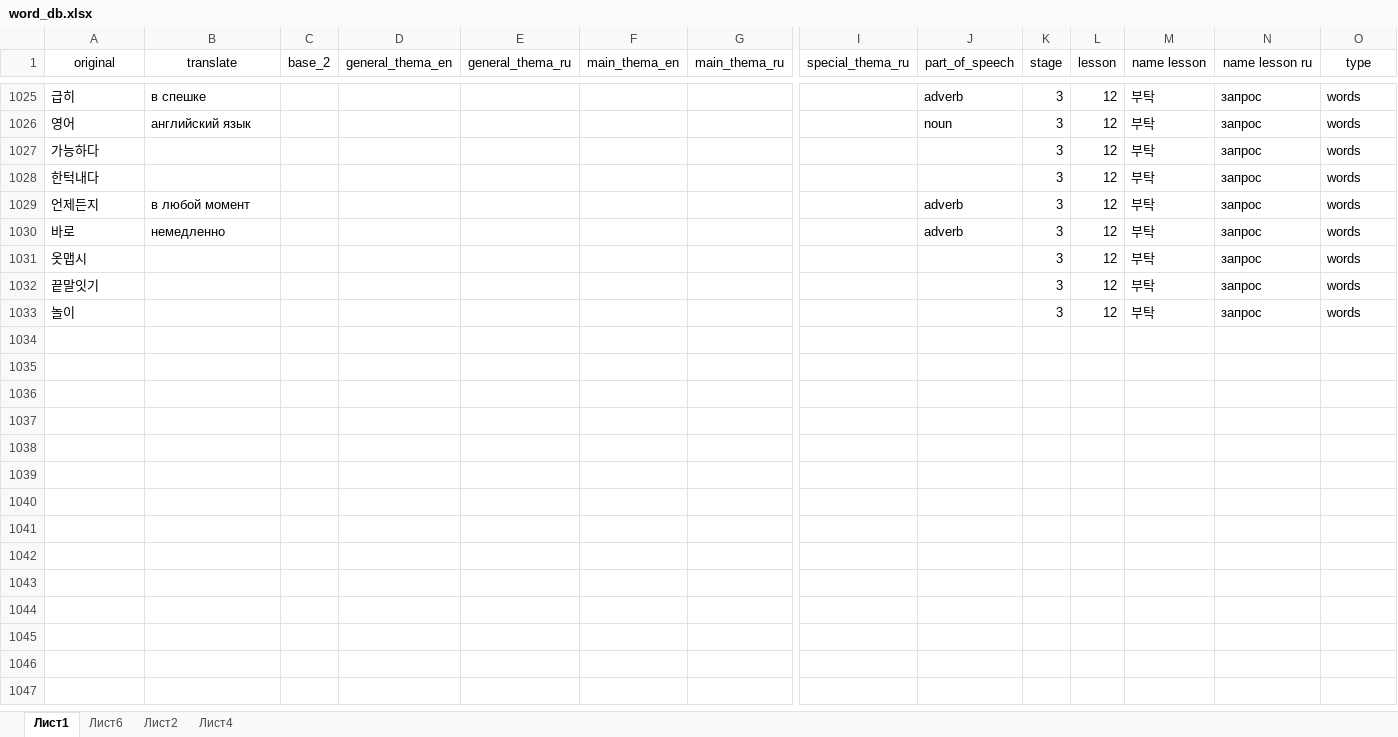
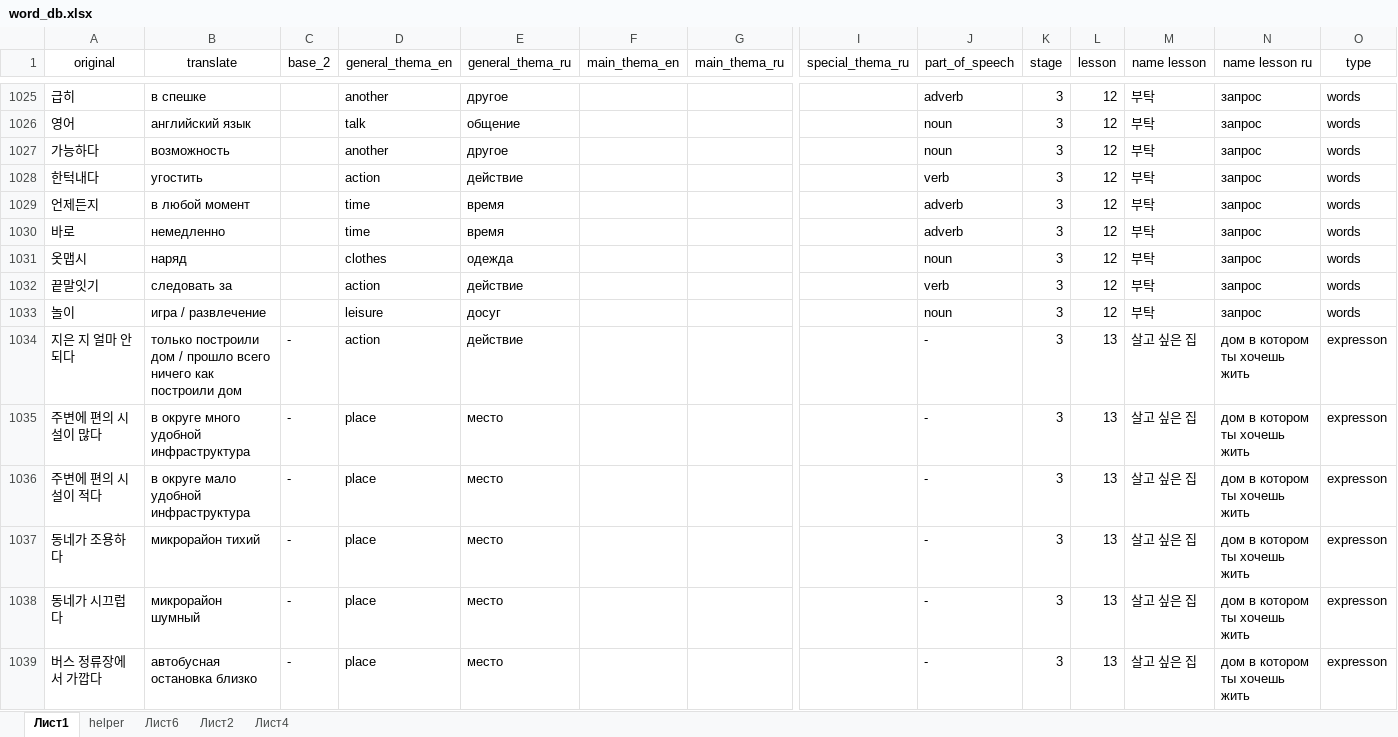
Before and after one commit to zinchuk0480/korean, an Excel workbook: static/word_db.xlsx, sheet Лист1, drawn as a sheet; only a part is shown, gaps mark what is left out; values as stored, in another font and other column widths than the file's, no borders; conditional formats not drawn; rows hold the shown columns only; the diff covers the shown part only; the diff names each change by its address in the sheet, - before the commit and + after, or states it on an @@ line.

```diff
--- a/static/word_db.xlsx (sheet Лист1)
+++ b/static/word_db.xlsx (sheet Лист1)
+sheet tab: helper
-D1025 (general_thema_en): (empty)
+D1025 (general_thema_en): another
-E1025 (general_thema_ru): (empty)
+E1025 (general_thema_ru): другое
-D1026 (general_thema_en): (empty)
+D1026 (general_thema_en): talk
-E1026 (general_thema_ru): (empty)
+E1026 (general_thema_ru): общение
-B1027 (translate): (empty)
+B1027 (translate): возможность
-D1027 (general_thema_en): (empty)
+D1027 (general_thema_en): another
-E1027 (general_thema_ru): (empty)
+E1027 (general_thema_ru): другое
-J1027 (part_of_speech): (empty)
+J1027 (part_of_speech): noun
-B1028 (translate): (empty)
+B1028 (translate): угостить
-D1028 (general_thema_en): (empty)
+D1028 (general_thema_en): action
-E1028 (general_thema_ru): (empty)
+E1028 (general_thema_ru): действие
-J1028 (part_of_speech): (empty)
+J1028 (part_of_speech): verb
-D1029:D1030 (general_thema_en): (empty)
+D1029:D1030 (general_thema_en): time
-E1029:E1030 (general_thema_ru): (empty)
+E1029:E1030 (general_thema_ru): время
-B1031 (translate): (empty)
+B1031 (translate): наряд
-D1031 (general_thema_en): (empty)
+D1031 (general_thema_en): clothes
-E1031 (general_thema_ru): (empty)
+E1031 (general_thema_ru): одежда
-J1031 (part_of_speech): (empty)
+J1031 (part_of_speech): noun
-B1032 (translate): (empty)
+B1032 (translate): следовать за
-D1032 (general_thema_en): (empty)
+D1032 (general_thema_en): action
-E1032 (general_thema_ru): (empty)
+E1032 (general_thema_ru): действие
-J1032 (part_of_speech): (empty)
+J1032 (part_of_speech): verb
-B1033 (translate): (empty)
+B1033 (translate): игра / развлечение
-D1033 (general_thema_en): (empty)
+D1033 (general_thema_en): leisure
-E1033 (general_thema_ru): (empty)
+E1033 (general_thema_ru): досуг
-J1033 (part_of_speech): (empty)
+J1033 (part_of_speech): noun
+row 1034: 지은 지 얼마 안 되다 | только построили дом / прошло всего ничего как построили дом | - | action | действие |  |  |  | - | 3 | 13 | 살고 싶은 집 | дом в котором ты хочешь жить | expresson
+row 1035: 주변에 편의 시설이 많다 | в округе много удобной инфраструктура | - | place | место |  |  |  | - | 3 | 13 | 살고 싶은 집 | дом в котором ты хочешь жить | expresson
+row 1036: 주변에 편의 시설이 적다 | в округе мало удобной инфраструктура | - | place | место |  |  |  | - | 3 | 13 | 살고 싶은 집 | дом в котором ты хочешь жить | expresson
+row 1037: 동네가 조용하다 | микрорайон тихий | - | place | место |  |  |  | - | 3 | 13 | 살고 싶은 집 | дом в котором ты хочешь жить | expresson
+row 1038: 동네가 시끄럽다 | микрорайон шумный | - | place | место |  |  |  | - | 3 | 13 | 살고 싶은 집 | дом в котором ты хочешь жить | expresson
+row 1039: 버스 정류장에서 가깝다 | автобусная остановка близко | - | place | место |  |  |  | - | 3 | 13 | 살고 싶은 집 | дом в котором ты хочешь жить | expresson
```
Also changed, not shown: 134 added rows, 309 edited cells and cell formats elsewhere in this sheet, sheet Лист4, sheet Лист6, formulas that keep their value, 1 other file.
